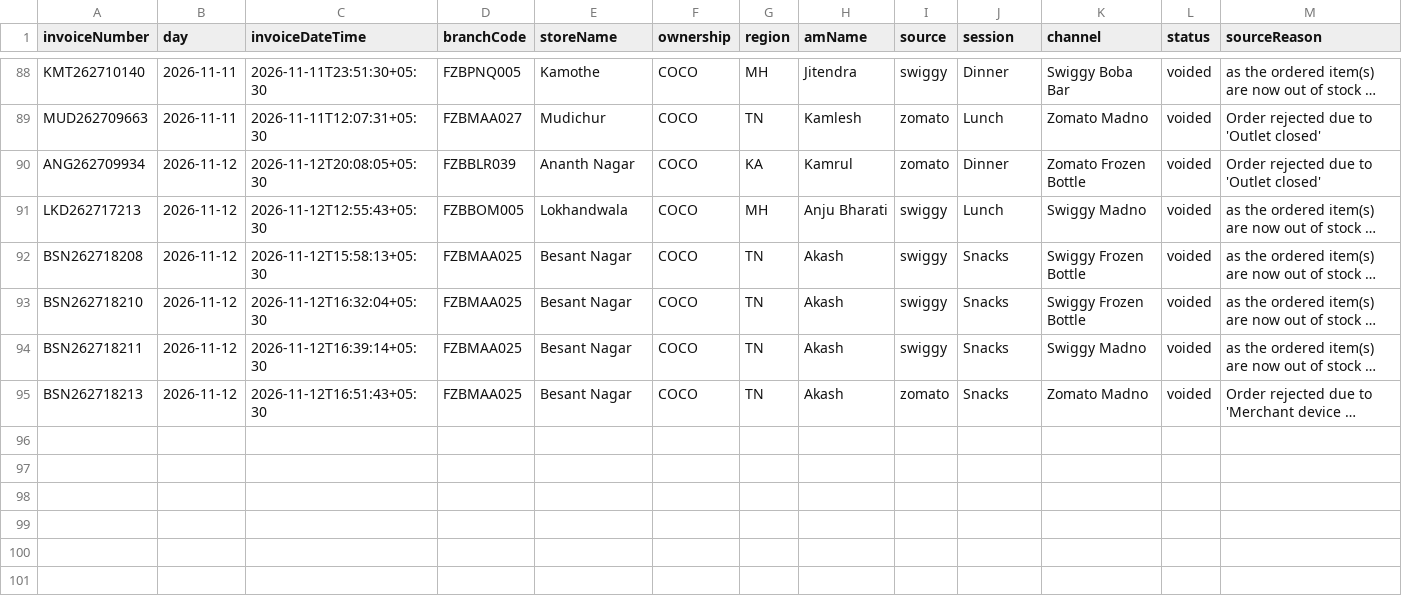
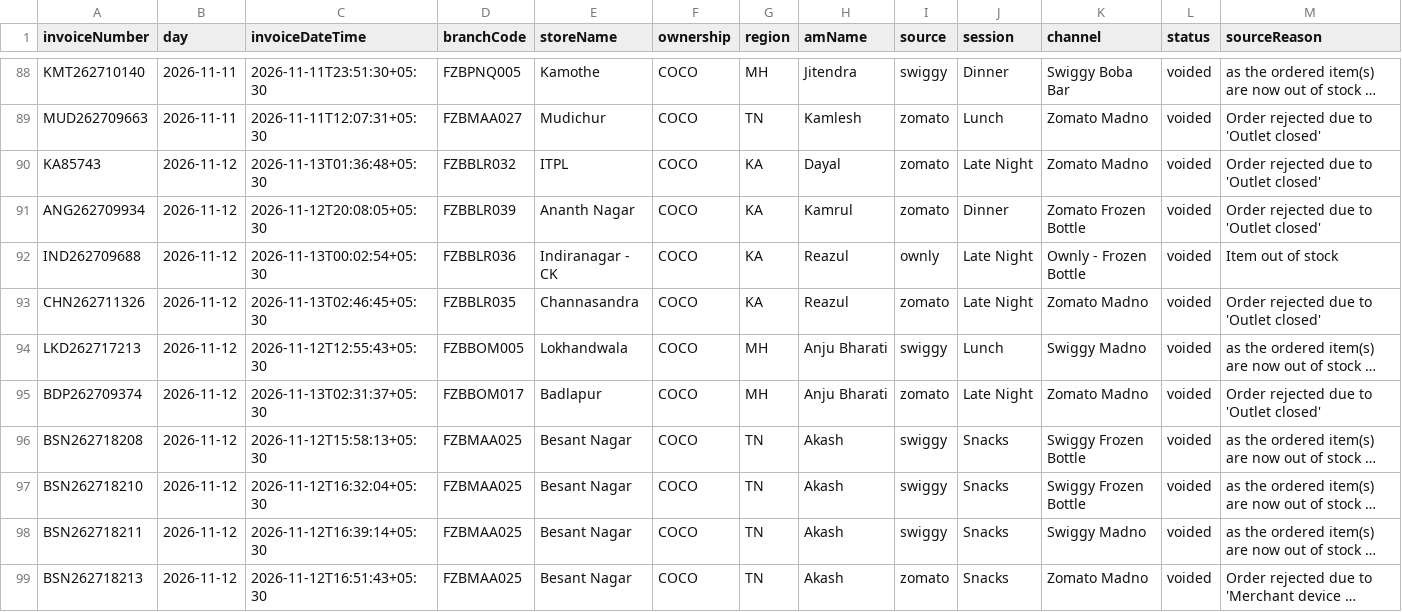
Before and after one commit to mis2-ship-it/item_inventory-reports, a CSV file: data/cancellations/rdc_cancellations_NOV_2026.csv, drawn as a sheet; only a part is shown, gaps mark what is left out; long unchanged cells end in …; rows hold the shown columns only; the diff covers the shown part only; the diff names each change by its address in the sheet, - before the commit and + after, or states it on an @@ line.

```diff
--- a/data/cancellations/rdc_cancellations_NOV_2026.csv
+++ b/data/cancellations/rdc_cancellations_NOV_2026.csv
+row 90: KA85743 | 2026-11-12 | 2026-11-13T01:36:48+05:30 | FZBBLR032 | ITPL | COCO | KA | Dayal | zomato | Late Night | Zomato Madno | voided | Order rejected due to 'Outlet closed'
+row 92: IND262709688 | 2026-11-12 | 2026-11-13T00:02:54+05:30 | FZBBLR036 | Indiranagar - CK | COCO | KA | Reazul | ownly | Late Night | Ownly - Frozen Bottle | voided | Item out of stock
+row 93: CHN262711326 | 2026-11-12 | 2026-11-13T02:46:45+05:30 | FZBBLR035 | Channasandra | COCO | KA | Reazul | zomato | Late Night | Zomato Madno | voided | Order rejected due to 'Outlet closed'
+row 95: BDP262709374 | 2026-11-12 | 2026-11-13T02:31:37+05:30 | FZBBOM017 | Badlapur | COCO | MH | Anju Bharati | zomato | Late Night | Zomato Madno | voided | Order rejected due to 'Outlet closed'
```
Also changed, not shown: 8 added rows elsewhere in this file, data/cancellations/rdc_summary_NOV_2026.csv.
